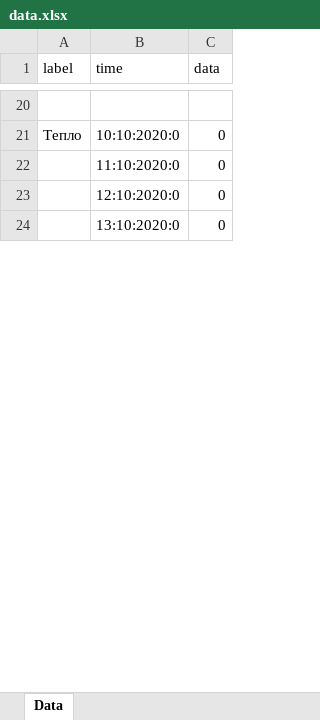
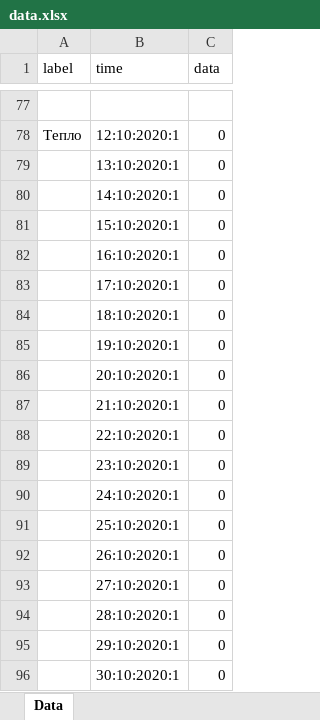
Before and after one commit to kirilloidas/KPI-diploma, an Excel workbook: data.xlsx, sheet Data, drawn as a sheet; only a part is shown, gaps mark what is left out; values as stored, in another font and other column widths than the file's, no borders; addresses are those after the commit; the diff covers the shown part only; the diff names each change by its address in the sheet, - before the commit and + after, or states it on an @@ line.

```diff
--- a/data.xlsx (sheet Data)
+++ b/data.xlsx (sheet Data)
-B78 (time): 10:10:2020:0
+B78 (time): 12:10:2020:1
-B79 (time): 11:10:2020:0
+B79 (time): 13:10:2020:1
+row 80:  | 14:10:2020:1 | 0
+row 81:  | 15:10:2020:1 | 0
+row 82:  | 16:10:2020:1 | 0
+row 83:  | 17:10:2020:1 | 0
+row 84:  | 18:10:2020:1 | 0
+row 85:  | 19:10:2020:1 | 0
-B86 (time): 12:10:2020:0
+B86 (time): 20:10:2020:1
+row 87:  | 21:10:2020:1 | 0
+row 88:  | 22:10:2020:1 | 0
+row 89:  | 23:10:2020:1 | 0
+row 90:  | 24:10:2020:1 | 0
+row 91:  | 25:10:2020:1 | 0
+row 92:  | 26:10:2020:1 | 0
+row 93:  | 27:10:2020:1 | 0
+row 94:  | 28:10:2020:1 | 0
+row 95:  | 29:10:2020:1 | 0
-B96 (time): 13:10:2020:0
+B96 (time): 30:10:2020:1
```
Also changed, not shown: 181 added rows, 6 removed rows and 42 edited cells elsewhere in this sheet, 14 other files.
